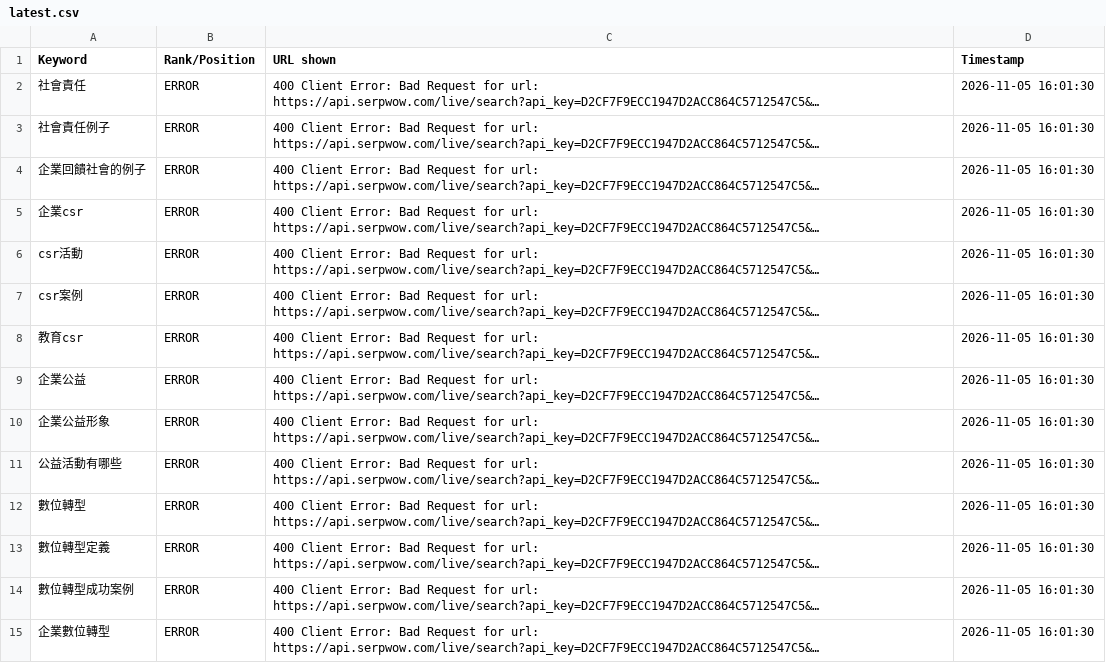
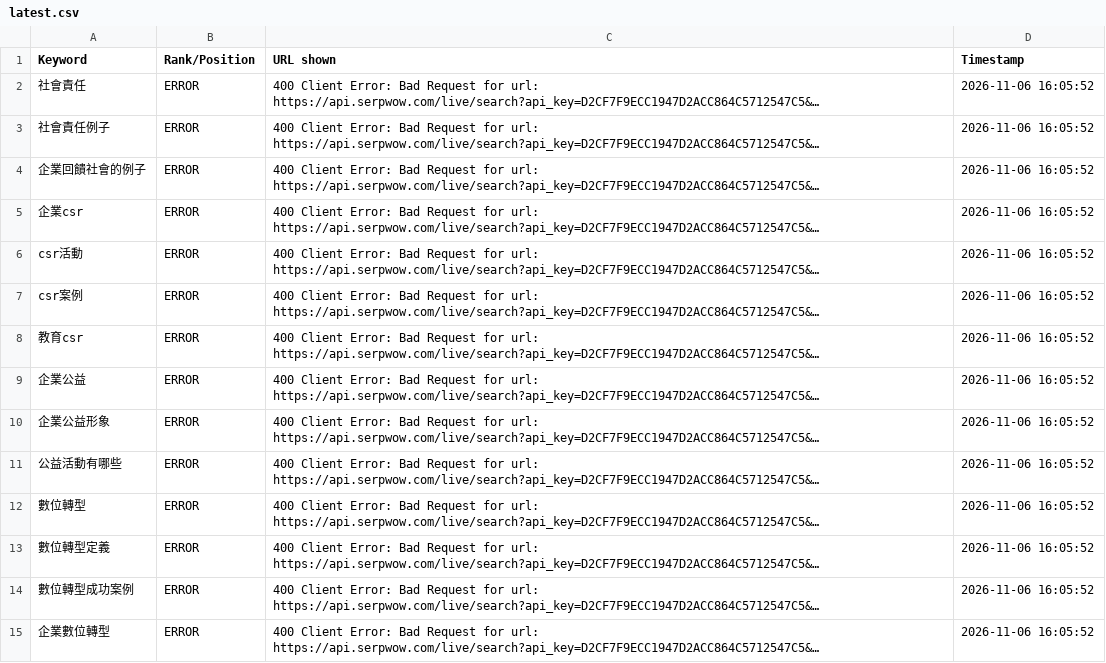
Before and after one commit to PaGamO2B/bonio-seo-serpwow, a CSV file: output/latest.csv, drawn as a sheet; only a part is shown; long unchanged cells end in …; the diff covers the shown part only; the diff names each change by its address in the sheet, - before the commit and + after, or states it on an @@ line.

```diff
--- a/output/latest.csv
+++ b/output/latest.csv
-D2:D15 (Timestamp): 2026-11-05 16:01:30
+D2:D15 (Timestamp): 2026-11-06 16:05:52
```
Also changed, not shown: 19 edited cells elsewhere in this file, 2 other files.
